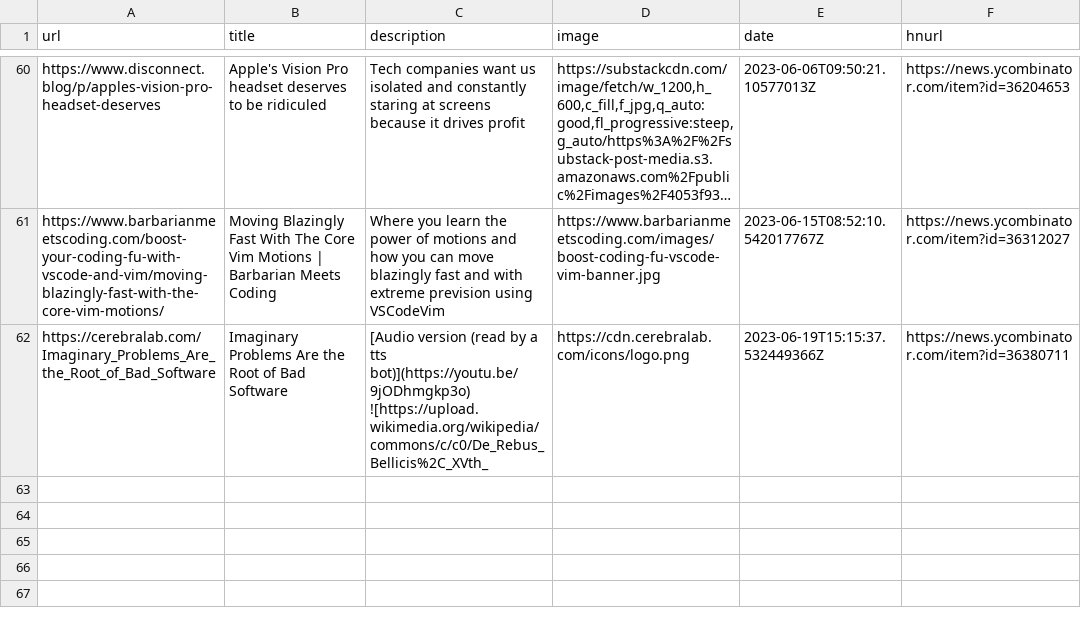
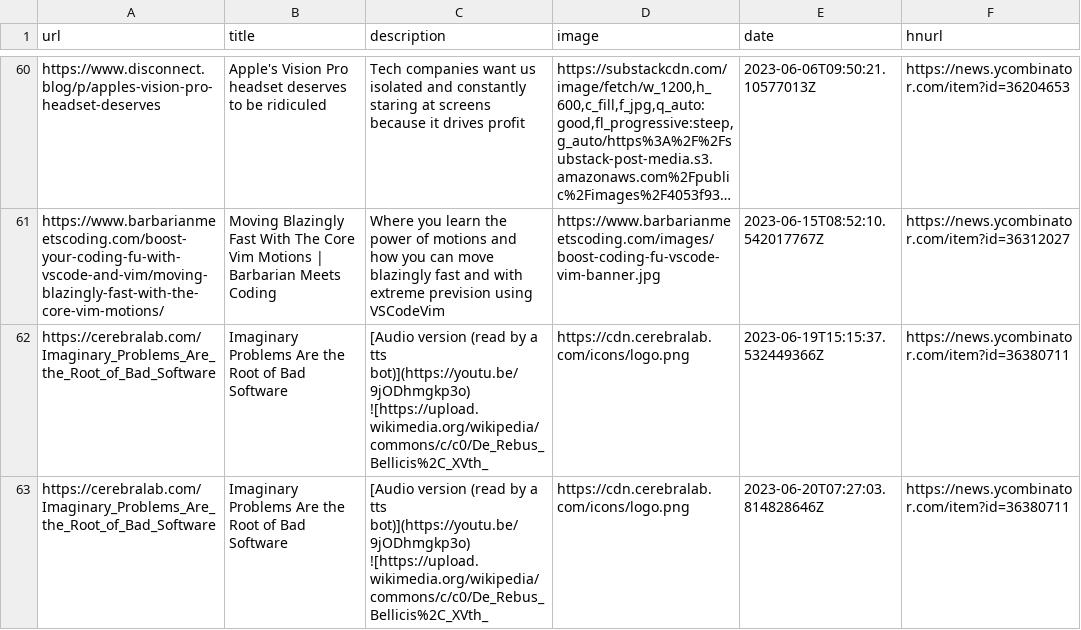
Before and after one commit to manuelmazzuola/readingList, a CSV file: readingList.csv, drawn as a sheet; only a part is shown, gaps mark what is left out; long unchanged cells end in …; the diff names each change by its address in the sheet, - before the commit and + after, or states it on an @@ line.

Commit message:
Automated reading list update on Tue Jun 20 07:27:03 UTC 2023

```diff
--- a/readingList.csv
+++ b/readingList.csv
+row 63: https://cerebralab.com/Imaginary_Problems_Are_the_Root_of_Bad_Software | Imaginary Problems Are the Root of Bad Software | [Audio version (read by a tts bot)](https://youtu.be/9jODhmgkp3o) ![https://upload.wikimedia.org/wikipedia/commons/c/c0/De_Rebus_Bellicis%2C_XVth_ | https://cdn.cerebralab.com/icons/logo.png | 2023-06-20T07:27:03.814828646Z | https://news.ycombinator.com/item?id=36380711
```
